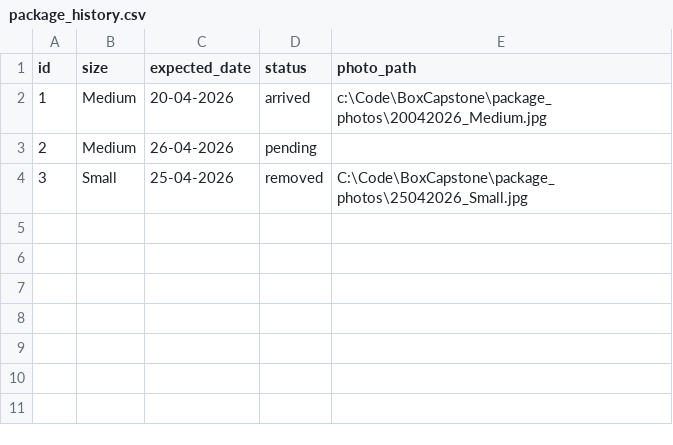
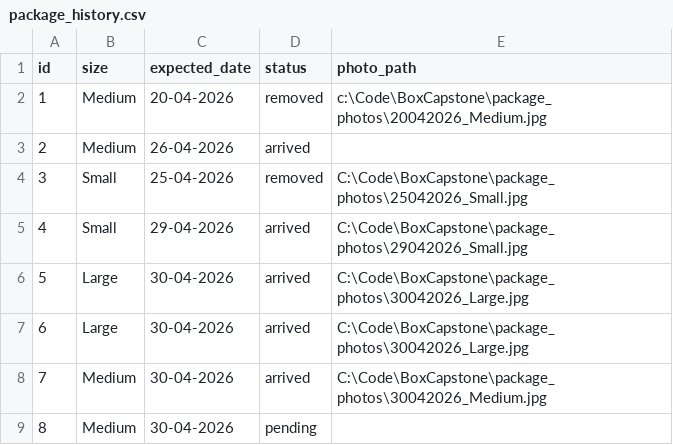
Before and after one commit to NickLeSunyPoly/BoxCapstone, a CSV file: package_history.csv, drawn as a sheet.

```diff
--- a/package_history.csv
+++ b/package_history.csv
@@ -1,4 +1,9 @@
 id,size,expected_date,status,photo_path
-1,Medium,20-04-2026,arrived,c:\Code\BoxCapstone\package_photos\20042026_Medium.jpg
-2,Medium,26-04-2026,pending,
+1,Medium,20-04-2026,removed,c:\Code\BoxCapstone\package_photos\20042026_Medium.jpg
+2,Medium,26-04-2026,arrived,
 3,Small,25-04-2026,removed,C:\Code\BoxCapstone\package_photos\25042026_Small.jpg
+4,Small,29-04-2026,arrived,C:\Code\BoxCapstone\package_photos\29042026_Small.jpg
+5,Large,30-04-2026,arrived,C:\Code\BoxCapstone\package_photos\30042026_Large.jpg
+6,Large,30-04-2026,arrived,C:\Code\BoxCapstone\package_photos\30042026_Large.jpg
+7,Medium,30-04-2026,arrived,C:\Code\BoxCapstone\package_photos\30042026_Medium.jpg
+8,Medium,30-04-2026,pending,
```
Also changed, not shown: 3 other files.
